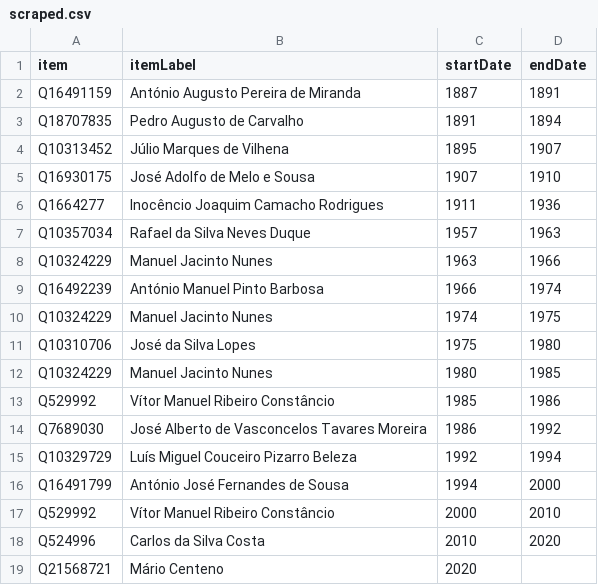
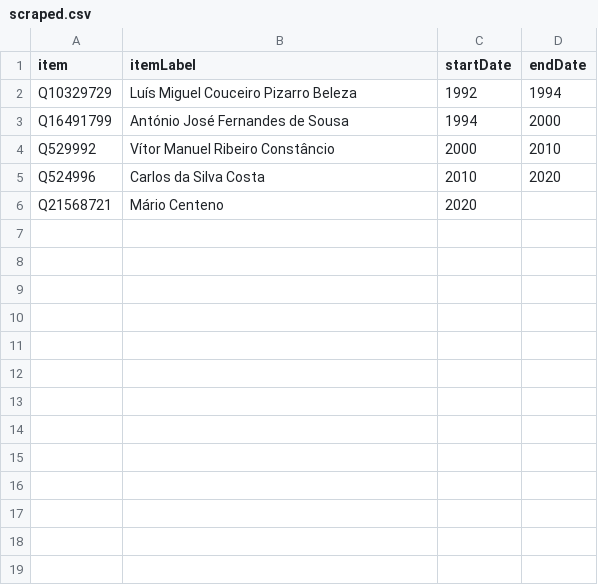
Before and after one commit to every-politician-scrapers/portugal-cabinet, a CSV file: sources/central-bank-enwiki/scraped.csv, drawn as a sheet.

```diff
--- a/sources/central-bank-enwiki/scraped.csv
+++ b/sources/central-bank-enwiki/scraped.csv
@@ -1,15 +1,2 @@
 item,itemLabel,startDate,endDate
-Q16491159,António Augusto Pereira de Miranda,1887,1891
-Q18707835,Pedro Augusto de Carvalho,1891,1894
-Q10313452,Júlio Marques de Vilhena,1895,1907
-Q16930175,José Adolfo de Melo e Sousa,1907,1910
-Q1664277,Inocêncio Joaquim Camacho Rodrigues,1911,1936
-Q10357034,Rafael da Silva Neves Duque,1957,1963
-Q10324229,Manuel Jacinto Nunes,1963,1966
-Q16492239,António Manuel Pinto Barbosa,1966,1974
-Q10324229,Manuel Jacinto Nunes,1974,1975
-Q10310706,José da Silva Lopes,1975,1980
-Q10324229,Manuel Jacinto Nunes,1980,1985
-Q529992,Vítor Manuel Ribeiro Constâncio,1985,1986
-Q7689030,José Alberto de Vasconcelos Tavares Moreira,1986,1992
 Q10329729,Luís Miguel Couceiro Pizarro Beleza,1992,1994
```
Also changed, not shown: sources/central-bank-enwiki/diff.csv, sources/central-bank-enwiki/wikidata.csv, 4 other files.
